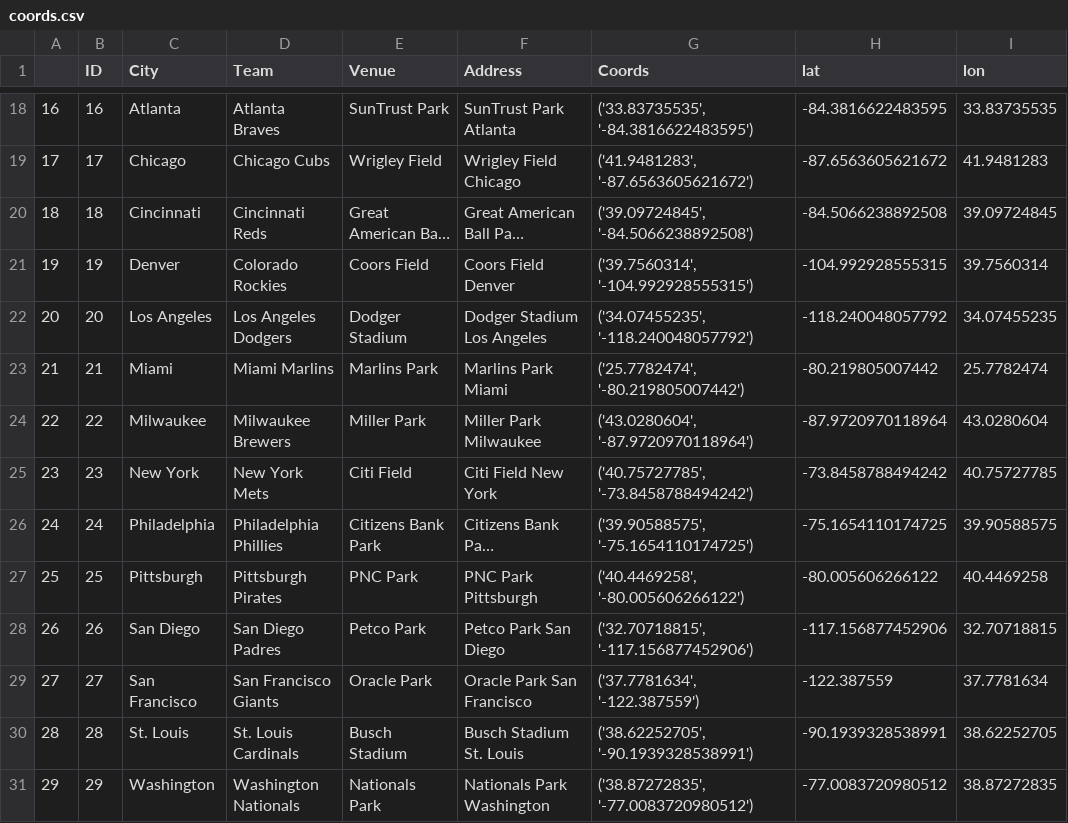
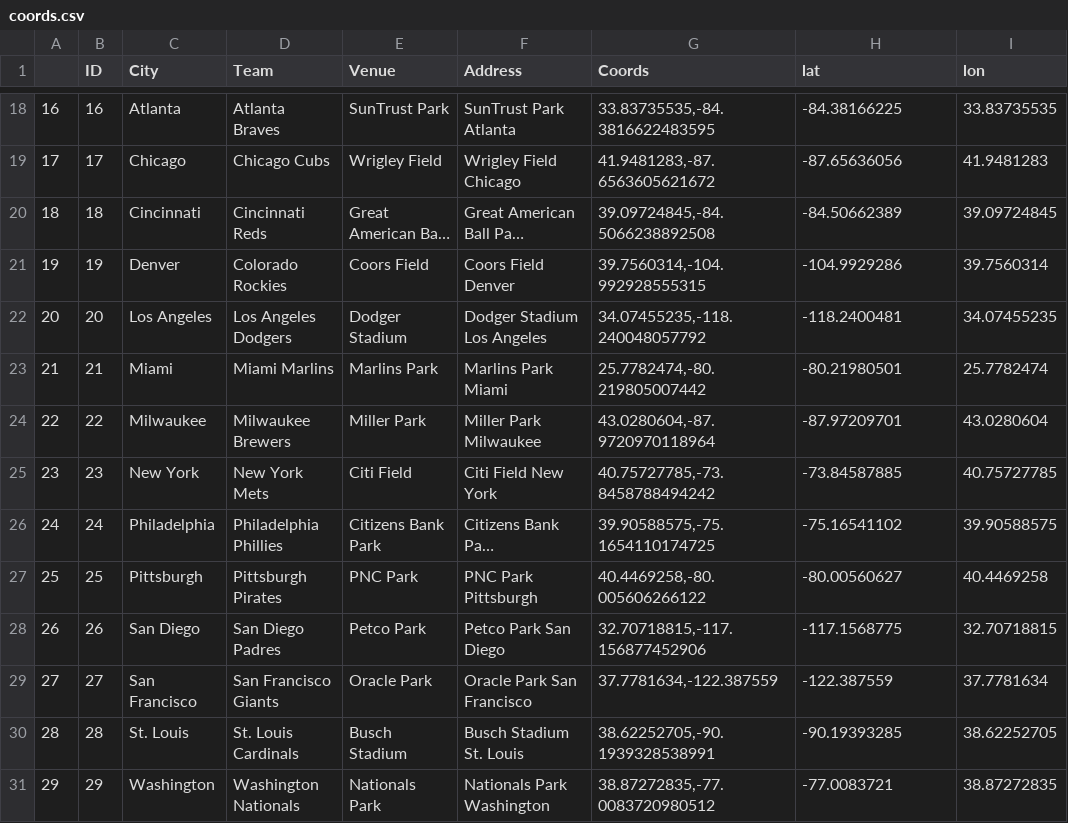
Before and after one commit to stone-ericm/MLB_counting_to_57_hits, a CSV file: coords.csv, drawn as a sheet; only a part is shown, gaps mark what is left out; long unchanged cells end in …; the diff covers the shown part only; the diff names each change by its address in the sheet, - before the commit and + after, or states it on an @@ line.

```diff
--- a/coords.csv
+++ b/coords.csv
-G18 (Coords): ('33.83735535', '-84.3816622483595')
+G18 (Coords): 33.83735535,-84.3816622483595
-H18 (lat): -84.3816622483595
+H18 (lat): -84.38166225
-G19 (Coords): ('41.9481283', '-87.6563605621672')
+G19 (Coords): 41.9481283,-87.6563605621672
-H19 (lat): -87.6563605621672
+H19 (lat): -87.65636056
-G20 (Coords): ('39.09724845', '-84.5066238892508')
+G20 (Coords): 39.09724845,-84.5066238892508
-H20 (lat): -84.5066238892508
+H20 (lat): -84.50662389
-G21 (Coords): ('39.7560314', '-104.992928555315')
+G21 (Coords): 39.7560314,-104.992928555315
-H21 (lat): -104.992928555315
+H21 (lat): -104.9929286
-G22 (Coords): ('34.07455235', '-118.240048057792')
+G22 (Coords): 34.07455235,-118.240048057792
-H22 (lat): -118.240048057792
+H22 (lat): -118.2400481
-G23 (Coords): ('25.7782474', '-80.219805007442')
+G23 (Coords): 25.7782474,-80.219805007442
-H23 (lat): -80.219805007442
+H23 (lat): -80.21980501
-G24 (Coords): ('43.0280604', '-87.9720970118964')
+G24 (Coords): 43.0280604,-87.9720970118964
-H24 (lat): -87.9720970118964
+H24 (lat): -87.97209701
-G25 (Coords): ('40.75727785', '-73.8458788494242')
+G25 (Coords): 40.75727785,-73.8458788494242
-H25 (lat): -73.8458788494242
+H25 (lat): -73.84587885
-G26 (Coords): ('39.90588575', '-75.1654110174725')
+G26 (Coords): 39.90588575,-75.1654110174725
-H26 (lat): -75.1654110174725
+H26 (lat): -75.16541102
-G27 (Coords): ('40.4469258', '-80.005606266122')
+G27 (Coords): 40.4469258,-80.005606266122
-H27 (lat): -80.005606266122
+H27 (lat): -80.00560627
-G28 (Coords): ('32.70718815', '-117.156877452906')
+G28 (Coords): 32.70718815,-117.156877452906
-H28 (lat): -117.156877452906
+H28 (lat): -117.1568775
-G29 (Coords): ('37.7781634', '-122.387559')
+G29 (Coords): 37.7781634,-122.387559
-G30 (Coords): ('38.62252705', '-90.1939328538991')
+G30 (Coords): 38.62252705,-90.1939328538991
-H30 (lat): -90.1939328538991
+H30 (lat): -90.19393285
-G31 (Coords): ('38.87272835', '-77.0083720980512')
+G31 (Coords): 38.87272835,-77.0083720980512
-H31 (lat): -77.0083720980512
+H31 (lat): -77.0083721
```
Also changed, not shown: 31 edited cells elsewhere in this file, 4 other files.
